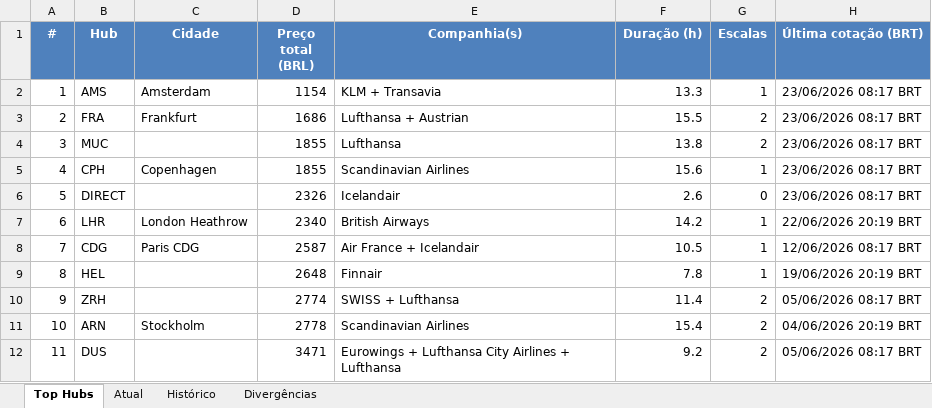
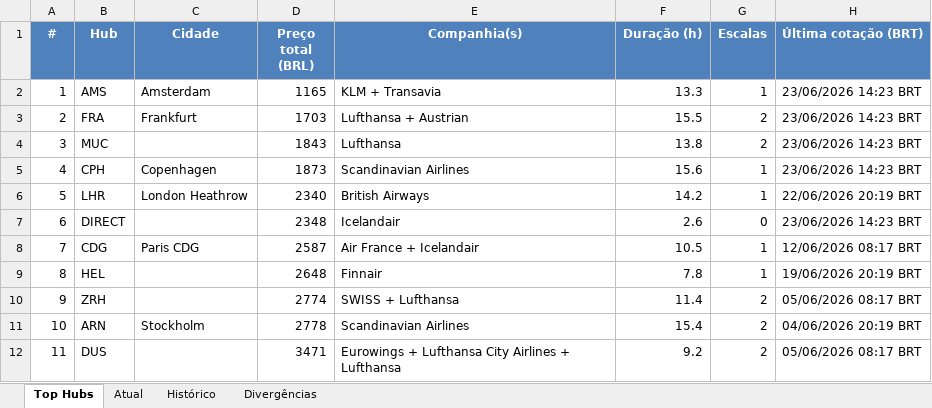
Before and after one commit to VoxJurTech/flight-monitor-dub-kef, an Excel workbook: docs/flights.xlsx, sheet Top Hubs, drawn as a sheet; values as stored, in another font and other column widths than the file's, no borders; conditional formats not drawn; removed rows and columns are numbered as before the commit, all else as after; the diff names each change by its address in the sheet, - before the commit and + after, or states it on an @@ line.

```diff
--- a/docs/flights.xlsx (sheet Top Hubs)
+++ b/docs/flights.xlsx (sheet Top Hubs)
-D2 (Preço total (BRL)): 1154
+D2 (Preço total (BRL)): 1165
-H2:H5 (Última cotação (BRT)): 23/06/2026 08:17 BRT
+H2:H5 (Última cotação (BRT)): 23/06/2026 14:23 BRT
-D3 (Preço total (BRL)): 1686
+D3 (Preço total (BRL)): 1703
-D4 (Preço total (BRL)): 1855
+D4 (Preço total (BRL)): 1843
-D5 (Preço total (BRL)): 1855
+D5 (Preço total (BRL)): 1873
-row 6: 5 | DIRECT |  | 2326 | Icelandair | 2.6 | 0 | 23/06/2026 08:17 BRT
-A6 (#): 6
+A6 (#): 5
+row 7: 6 | DIRECT |  | 2348 | Icelandair | 2.6 | 0 | 23/06/2026 14:23 BRT
```
Also changed, not shown: sheet Atual, sheet Histórico, 2 other files.
